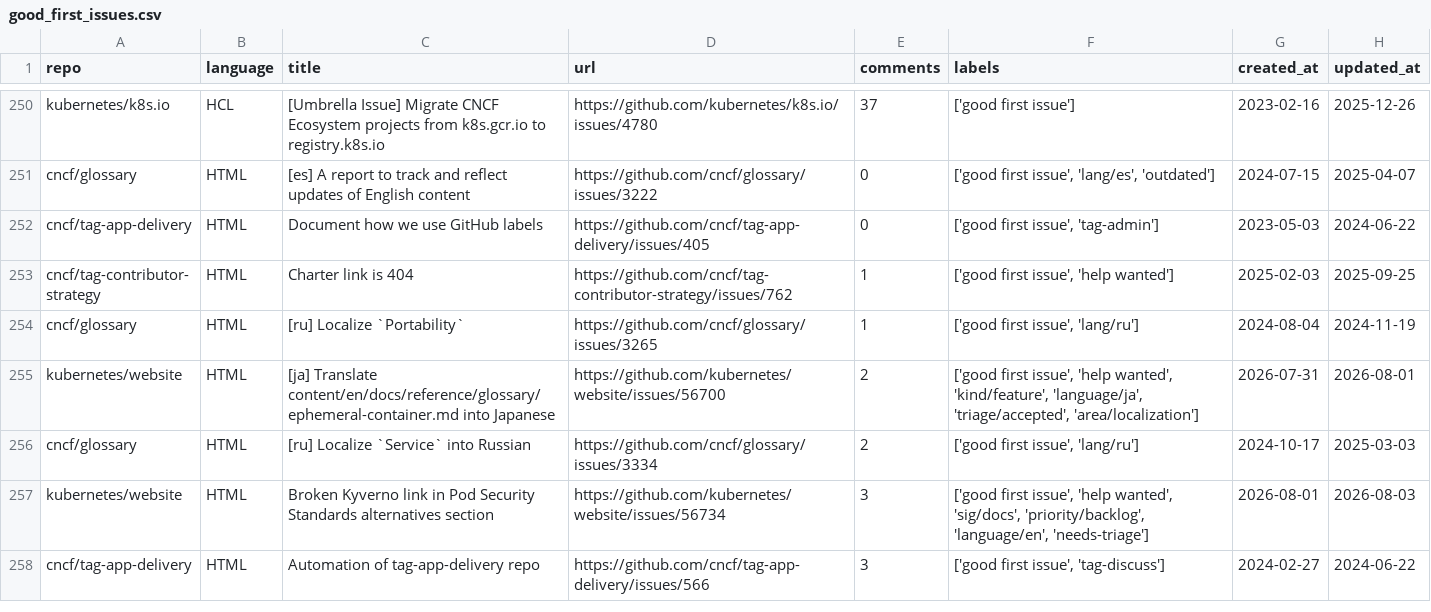
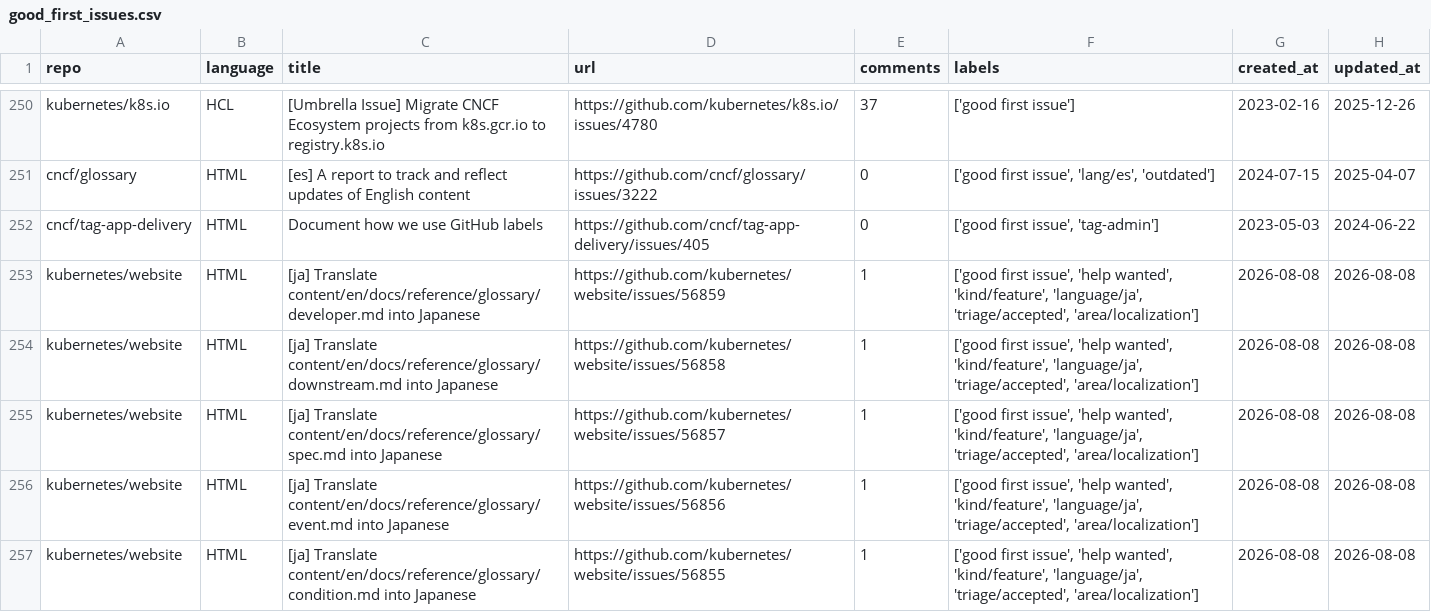
Before and after one commit to drkrillo/good-first-issues, a CSV file: good_first_issues.csv, drawn as a sheet; only a part is shown, gaps mark what is left out; the shorter side is filled out with more unchanged rows; the diff covers the shown part only; the diff names each change by its address in the sheet, - before the commit and + after, or states it on an @@ line.

```diff
--- a/good_first_issues.csv
+++ b/good_first_issues.csv
+row 253: kubernetes/website | HTML | [ja] Translate content/en/docs/reference/glossary/developer.md into Japanese | https://github.com/kubernetes/website/issues/56859 | 1 | ['good first issue', 'help wanted', 'kind/feature', 'language/ja', 'triage/accepted', 'area/localization'] | 2026-08-08 | 2026-08-08
+row 254: kubernetes/website | HTML | [ja] Translate content/en/docs/reference/glossary/downstream.md into Japanese | https://github.com/kubernetes/website/issues/56858 | 1 | ['good first issue', 'help wanted', 'kind/feature', 'language/ja', 'triage/accepted', 'area/localization'] | 2026-08-08 | 2026-08-08
+row 255: kubernetes/website | HTML | [ja] Translate content/en/docs/reference/glossary/spec.md into Japanese | https://github.com/kubernetes/website/issues/56857 | 1 | ['good first issue', 'help wanted', 'kind/feature', 'language/ja', 'triage/accepted', 'area/localization'] | 2026-08-08 | 2026-08-08
+row 256: kubernetes/website | HTML | [ja] Translate content/en/docs/reference/glossary/event.md into Japanese | https://github.com/kubernetes/website/issues/56856 | 1 | ['good first issue', 'help wanted', 'kind/feature', 'language/ja', 'triage/accepted', 'area/localization'] | 2026-08-08 | 2026-08-08
+row 257: kubernetes/website | HTML | [ja] Translate content/en/docs/reference/glossary/condition.md into Japanese | https://github.com/kubernetes/website/issues/56855 | 1 | ['good first issue', 'help wanted', 'kind/feature', 'language/ja', 'triage/accepted', 'area/localization'] | 2026-08-08 | 2026-08-08
```
Also changed, not shown: 11 added rows and 5 removed rows elsewhere in this file, 1 other file.
